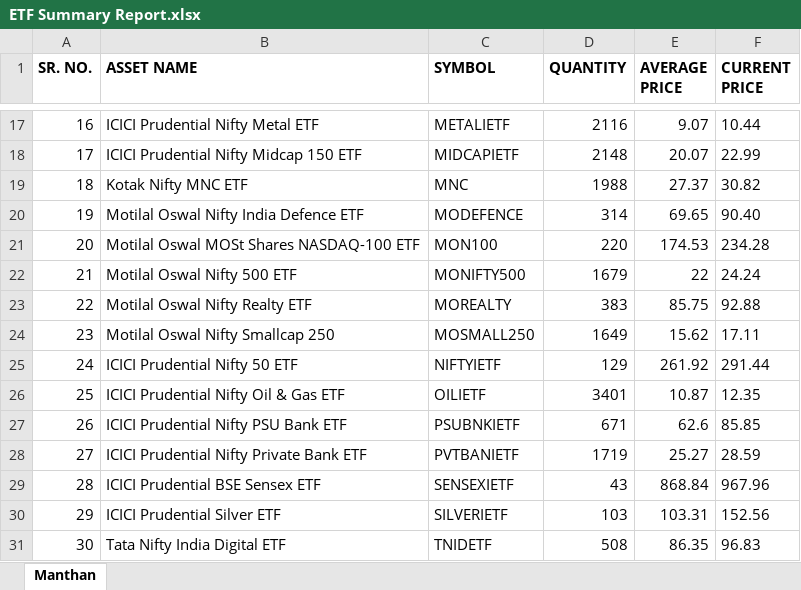
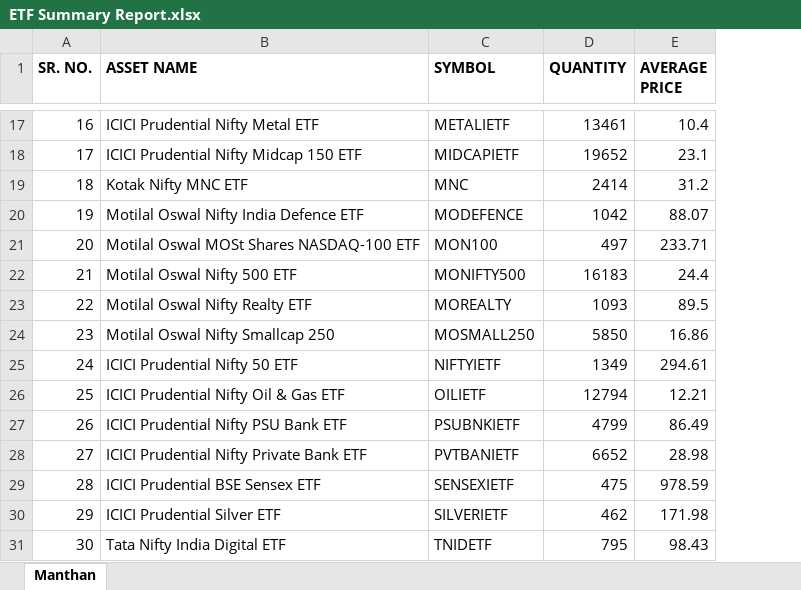
Before and after one commit to thebullishvalue/Swing, an Excel workbook: ETF Summary Report.xlsx, sheet Manthan, drawn as a sheet; only a part is shown, gaps mark what is left out; values as stored, in another font and other column widths than the file's, no borders; the diff covers the shown part only; the diff names each change by its address in the sheet, - before the commit and + after, or states it on an @@ line.

```diff
--- a/ETF Summary Report.xlsx (sheet Manthan)
+++ b/ETF Summary Report.xlsx (sheet Manthan)
-column F (CURRENT PRICE), rows 17-31: 10.44 | 22.99 | 30.82 | 90.40 | 234.28 | 24.24 | 92.88 | 17.11 | 291.44 | 12.35 | 85.85 | 28.59 | 967.96 | 152.56 | 96.83
-D17 (QUANTITY): 2116
+D17 (QUANTITY): 13461
-E17 (AVERAGE PRICE): 9.07
+E17 (AVERAGE PRICE): 10.4
-D18 (QUANTITY): 2148
+D18 (QUANTITY): 19652
-E18 (AVERAGE PRICE): 20.07
+E18 (AVERAGE PRICE): 23.1
-D19 (QUANTITY): 1988
+D19 (QUANTITY): 2414
-E19 (AVERAGE PRICE): 27.37
+E19 (AVERAGE PRICE): 31.2
-D20 (QUANTITY): 314
+D20 (QUANTITY): 1042
-E20 (AVERAGE PRICE): 69.65
+E20 (AVERAGE PRICE): 88.07
-D21 (QUANTITY): 220
+D21 (QUANTITY): 497
-E21 (AVERAGE PRICE): 174.53
+E21 (AVERAGE PRICE): 233.71
-D22 (QUANTITY): 1679
+D22 (QUANTITY): 16183
-E22 (AVERAGE PRICE): 22
+E22 (AVERAGE PRICE): 24.4
-D23 (QUANTITY): 383
+D23 (QUANTITY): 1093
-E23 (AVERAGE PRICE): 85.75
+E23 (AVERAGE PRICE): 89.5
-D24 (QUANTITY): 1649
+D24 (QUANTITY): 5850
-E24 (AVERAGE PRICE): 15.62
+E24 (AVERAGE PRICE): 16.86
-D25 (QUANTITY): 129
+D25 (QUANTITY): 1349
-E25 (AVERAGE PRICE): 261.92
+E25 (AVERAGE PRICE): 294.61
-D26 (QUANTITY): 3401
+D26 (QUANTITY): 12794
-E26 (AVERAGE PRICE): 10.87
+E26 (AVERAGE PRICE): 12.21
-D27 (QUANTITY): 671
+D27 (QUANTITY): 4799
-E27 (AVERAGE PRICE): 62.6
+E27 (AVERAGE PRICE): 86.49
-D28 (QUANTITY): 1719
+D28 (QUANTITY): 6652
-E28 (AVERAGE PRICE): 25.27
+E28 (AVERAGE PRICE): 28.98
-D29 (QUANTITY): 43
+D29 (QUANTITY): 475
-E29 (AVERAGE PRICE): 868.84
+E29 (AVERAGE PRICE): 978.59
-D30 (QUANTITY): 103
+D30 (QUANTITY): 462
-E30 (AVERAGE PRICE): 103.31
+E30 (AVERAGE PRICE): 171.98
-D31 (QUANTITY): 508
+D31 (QUANTITY): 795
-E31 (AVERAGE PRICE): 86.35
+E31 (AVERAGE PRICE): 98.43
```
Also changed, not shown: 30 edited cells elsewhere in this sheet.
